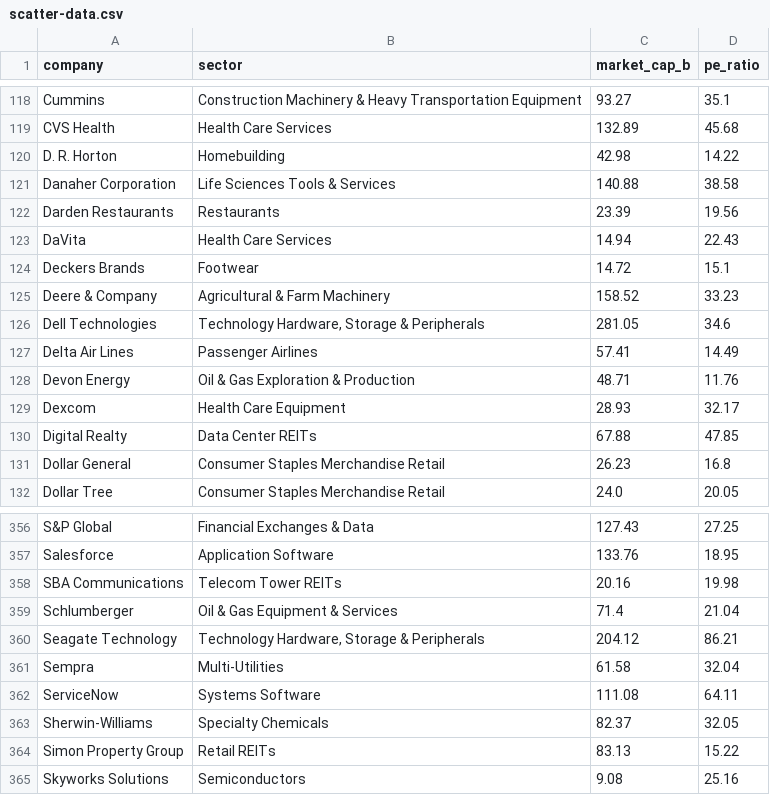
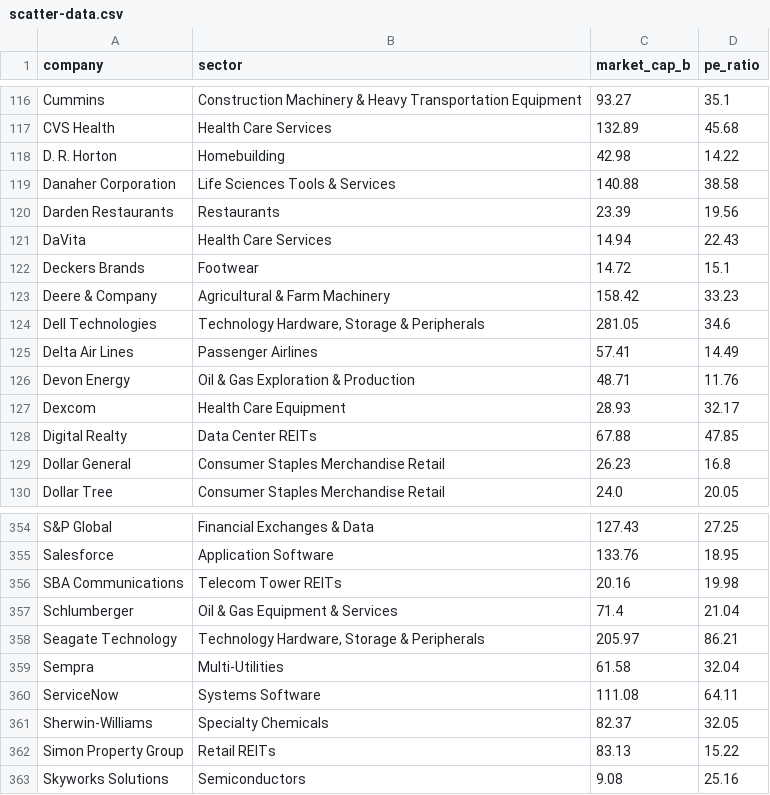
Before and after one commit to datasets/s-and-p-500-companies-financials, a CSV file: data/scatter-data.csv, drawn as a sheet; only a part is shown, gaps mark what is left out; the diff covers the shown part only.

```diff
--- a/data/scatter-data.csv
+++ b/data/scatter-data.csv
@@ -124,3 +122,3 @@ DaVita,Health Care Services,14.94,22.43
 Deckers Brands,Footwear,14.72,15.1
-Deere & Company,Agricultural & Farm Machinery,158.52,33.23
+Deere & Company,Agricultural & Farm Machinery,158.42,33.23
 Dell Technologies,"Technology Hardware, Storage & Peripherals",281.05,34.6
@@ -359,3 +357,3 @@ SBA Communications,Telecom Tower REITs,20.16,19.98
 Schlumberger,Oil & Gas Equipment & Services,71.4,21.04
-Seagate Technology,"Technology Hardware, Storage & Peripherals",204.12,86.21
+Seagate Technology,"Technology Hardware, Storage & Peripherals",205.97,86.21
 Sempra,Multi-Utilities,61.58,32.04
```
Also changed, not shown: 3 removed rows and 3 edited cells elsewhere in this file, data/constituents-financials.csv.
